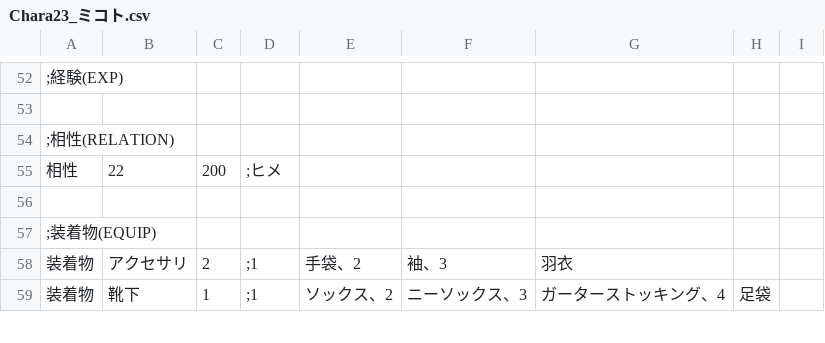
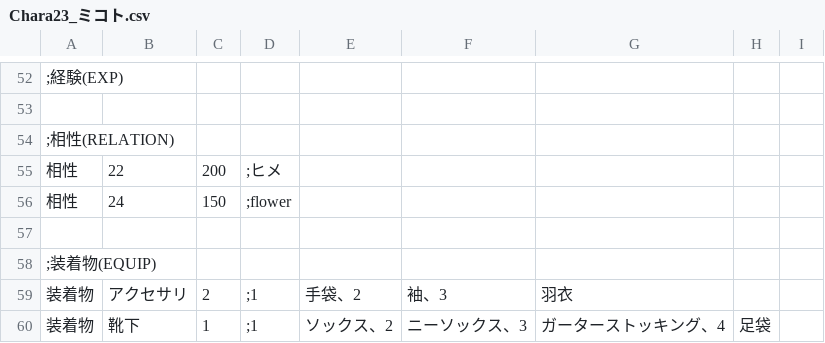
Before and after one commit to average34/eraVoiceroidReverse, a CSV file: CSV/CHARA/Chara23_ミコト.csv, drawn as a sheet; only a part is shown, gaps mark what is left out.

Commit message:
「flower」追加

```diff
--- a/CSV/CHARA/Chara23_ミコト.csv
+++ b/CSV/CHARA/Chara23_ミコト.csv
@@ -55,2 +55,3 @@
 相性,22,200,   ;ヒメ
+相性,24,150,   ;flower
 
```
Also changed, not shown: CSV/GameBase.csv, 4 other files.
